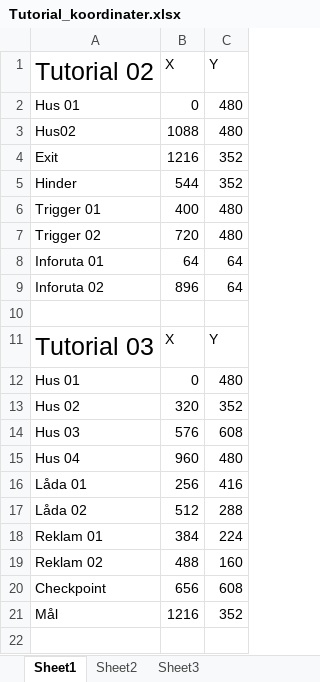
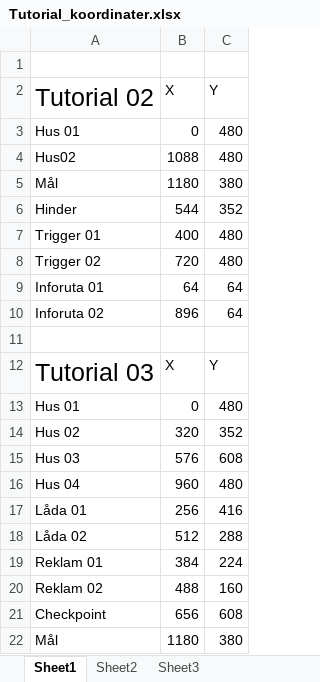
Before and after one commit to Dahlqvist/Spelprojekt1, an Excel workbook: Design/Tutorial_koordinater.xlsx, sheet Sheet1, drawn as a sheet; values as stored, in another font and other column widths than the file's, no borders; removed rows and columns are numbered as before the commit, all else as after; the diff names each change by its address in the sheet, - before the commit and + after, or states it on an @@ line.

Commit message:
14:17 Uppdatering av koordinater + lite grafik

```diff
--- a/Design/Tutorial_koordinater.xlsx (sheet Sheet1)
+++ b/Design/Tutorial_koordinater.xlsx (sheet Sheet1)
+row 1: (empty)
-row 4: Exit | 1216 | 352
+row 5: Mål | 1180 | 380
-B22 (X): 1216
+B22 (X): 1180
-C22 (Y): 352
+C22 (Y): 380
```
Also changed, not shown: 1 other file.
